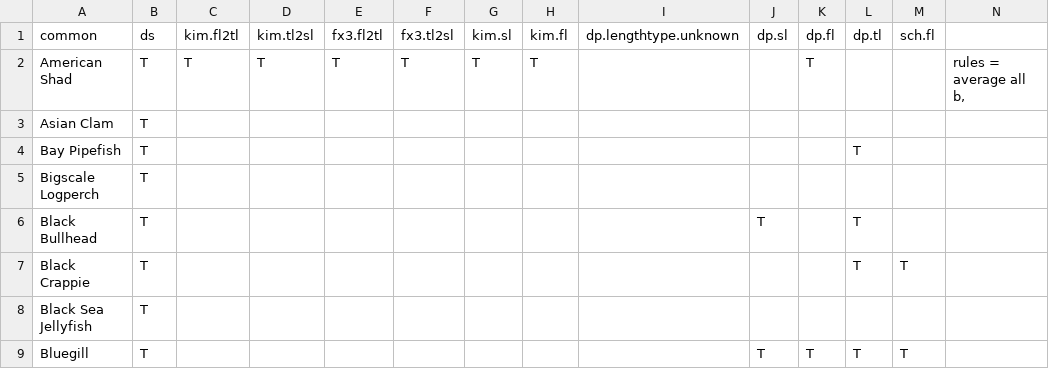
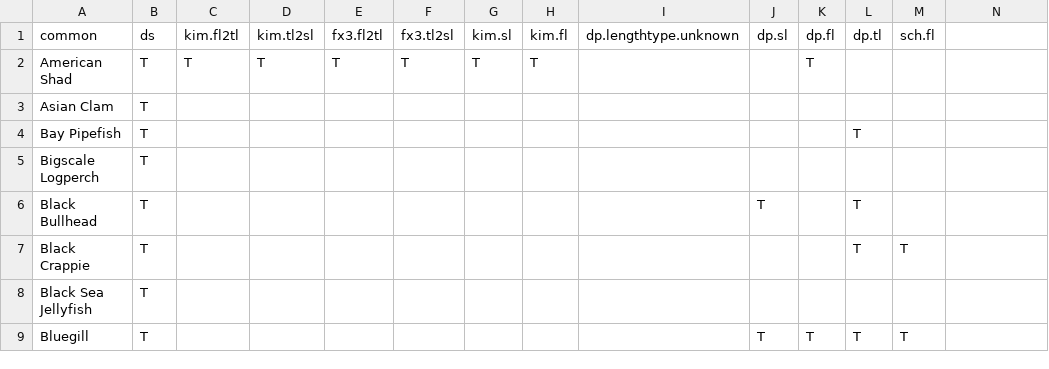
Before and after one commit to rosehartman/Suisun-fish-biomass, a CSV file: Biomass Calculations/conversion data per species.csv, drawn as a sheet; only a part is shown; the diff names each change by its address in the sheet, - before the commit and + after, or states it on an @@ line.

Commit message:
new conversion factors

```diff
--- a/Biomass Calculations/conversion data per species.csv
+++ b/Biomass Calculations/conversion data per species.csv
-N2: rules = average all b,
+N2: (empty)
```
Also changed, not shown: 2 other files.
